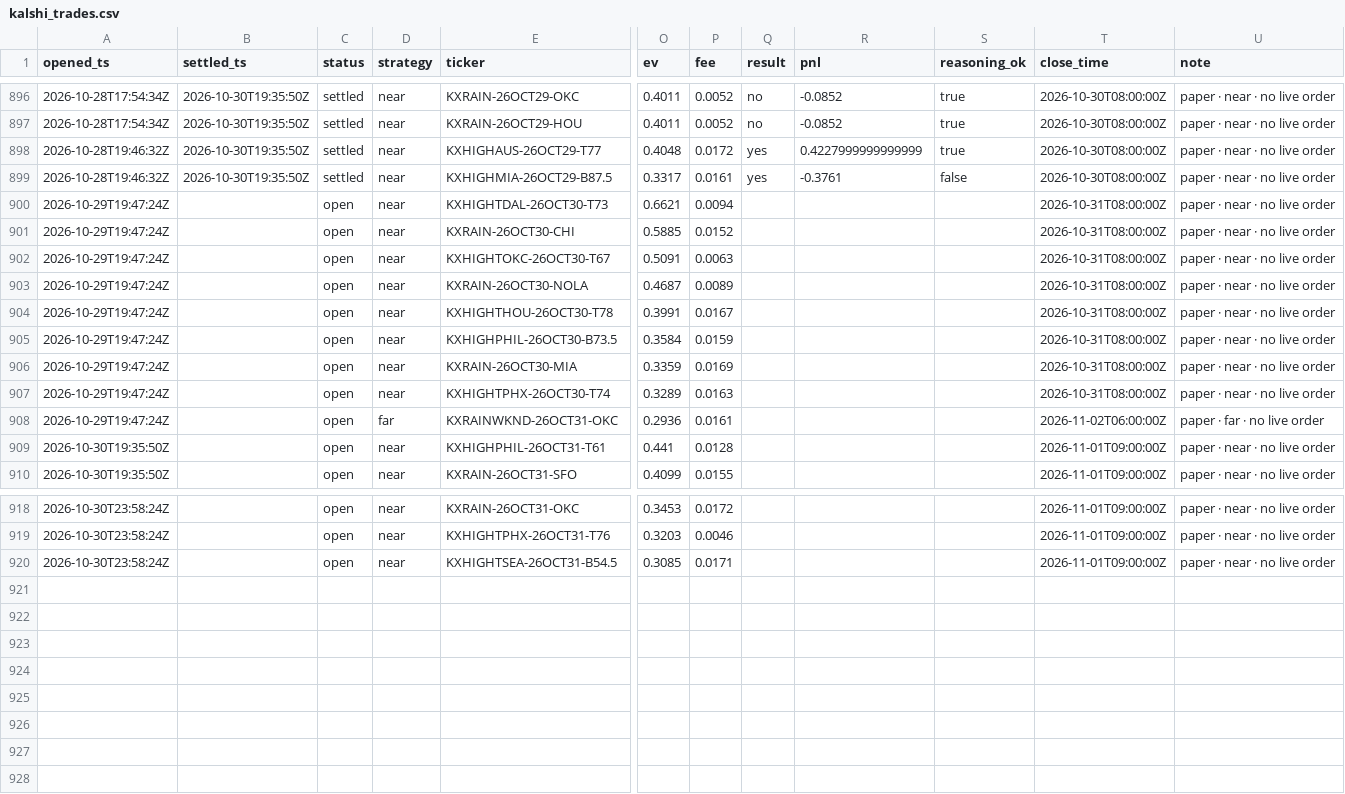
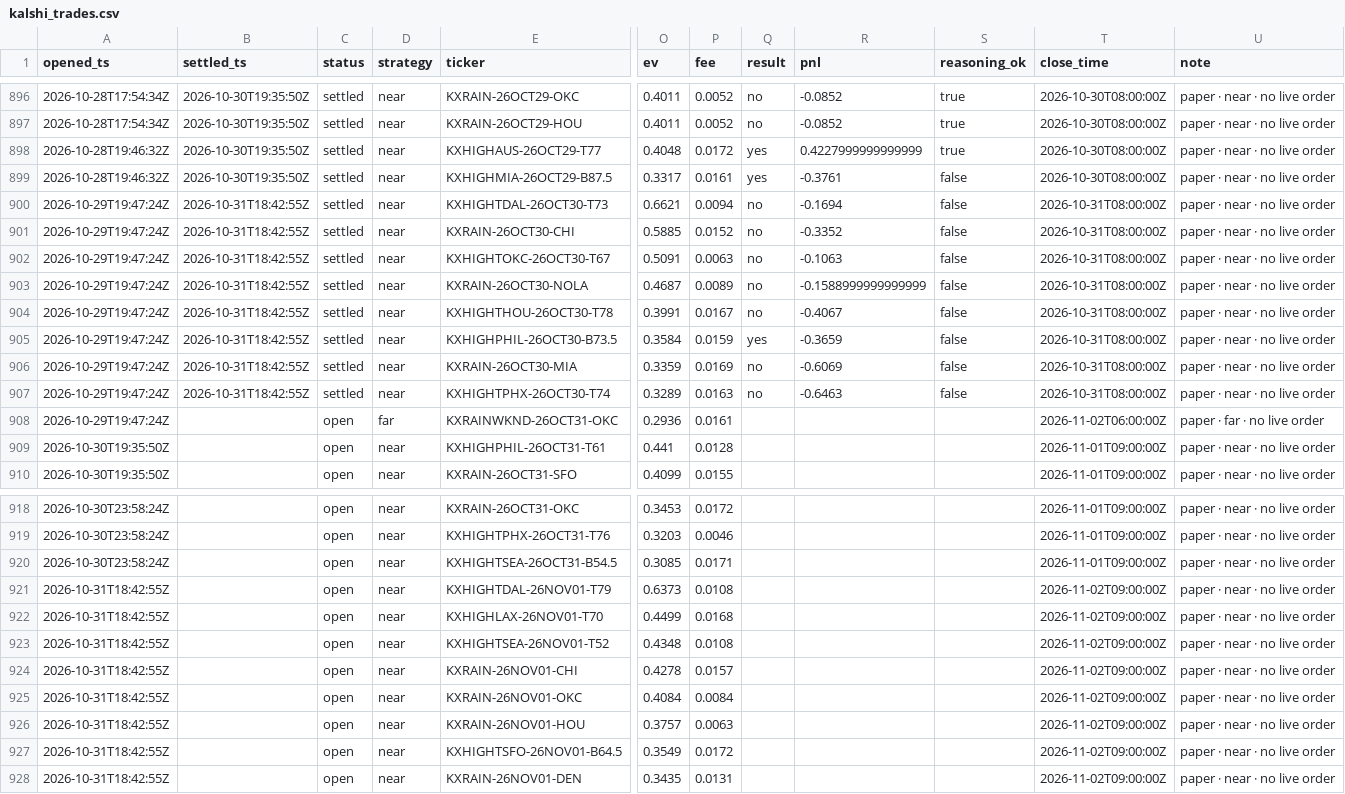
Before and after one commit to JakeA02/EduardoSaverin, a CSV file: data/paper/kalshi_trades.csv, drawn as a sheet; only a part is shown, gaps mark what is left out; rows hold the shown columns only; the diff names each change by its address in the sheet, - before the commit and + after, or states it on an @@ line.

```diff
--- a/data/paper/kalshi_trades.csv
+++ b/data/paper/kalshi_trades.csv
-B900:B907 (settled_ts): (empty)
+B900:B907 (settled_ts): 2026-10-31T18:42:55Z
-C900:C907 (status): open
+C900:C907 (status): settled
-Q900:Q904 (result): (empty)
+Q900:Q904 (result): no
-R900 (pnl): (empty)
+R900 (pnl): -0.1694
-S900:S907 (reasoning_ok): (empty)
+S900:S907 (reasoning_ok): false
-R901 (pnl): (empty)
+R901 (pnl): -0.3352
-R902 (pnl): (empty)
+R902 (pnl): -0.1063
-R903 (pnl): (empty)
+R903 (pnl): -0.1588999999999999
-R904 (pnl): (empty)
+R904 (pnl): -0.4067
-Q905 (result): (empty)
+Q905 (result): yes
-R905 (pnl): (empty)
+R905 (pnl): -0.3659
-Q906:Q907 (result): (empty)
+Q906:Q907 (result): no
-R906 (pnl): (empty)
+R906 (pnl): -0.6069
-R907 (pnl): (empty)
+R907 (pnl): -0.6463
+row 921: 2026-10-31T18:42:55Z |  | open | near | KXHIGHTDAL-26NOV01-T79 | 0.6373 | 0.0108 |  |  |  | 2026-11-02T09:00:00Z | paper · near · no live order
+row 922: 2026-10-31T18:42:55Z |  | open | near | KXHIGHLAX-26NOV01-T70 | 0.4499 | 0.0168 |  |  |  | 2026-11-02T09:00:00Z | paper · near · no live order
+row 923: 2026-10-31T18:42:55Z |  | open | near | KXHIGHTSEA-26NOV01-T52 | 0.4348 | 0.0108 |  |  |  | 2026-11-02T09:00:00Z | paper · near · no live order
+row 924: 2026-10-31T18:42:55Z |  | open | near | KXRAIN-26NOV01-CHI | 0.4278 | 0.0157 |  |  |  | 2026-11-02T09:00:00Z | paper · near · no live order
+row 925: 2026-10-31T18:42:55Z |  | open | near | KXRAIN-26NOV01-OKC | 0.4084 | 0.0084 |  |  |  | 2026-11-02T09:00:00Z | paper · near · no live order
+row 926: 2026-10-31T18:42:55Z |  | open | near | KXRAIN-26NOV01-HOU | 0.3757 | 0.0063 |  |  |  | 2026-11-02T09:00:00Z | paper · near · no live order
+row 927: 2026-10-31T18:42:55Z |  | open | near | KXHIGHTSFO-26NOV01-B64.5 | 0.3549 | 0.0172 |  |  |  | 2026-11-02T09:00:00Z | paper · near · no live order
+row 928: 2026-10-31T18:42:55Z |  | open | near | KXRAIN-26NOV01-DEN | 0.3435 | 0.0131 |  |  |  | 2026-11-02T09:00:00Z | paper · near · no live order
```
Also changed, not shown: 6 other files.
